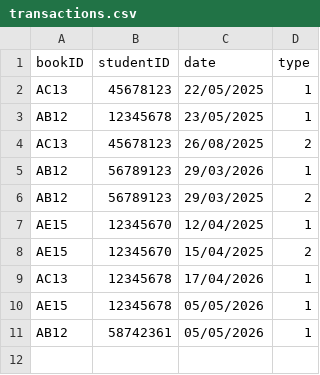
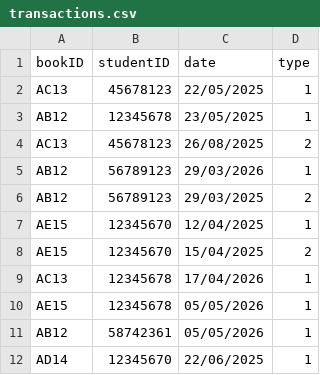
Before and after one commit to methasha20250805/LibrarySystem.py, a CSV file: transactions.csv, drawn as a sheet; the diff names each change by its address in the sheet, - before the commit and + after, or states it on an @@ line.

```diff
--- a/transactions.csv
+++ b/transactions.csv
+row 12: AD14 | 12345670 | 22/06/2025 | 1
```
Also changed, not shown: book.csv.
